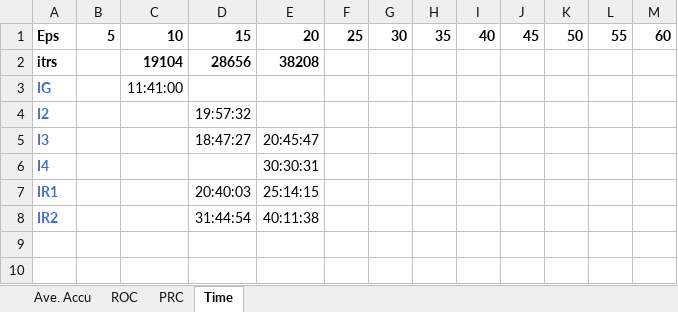
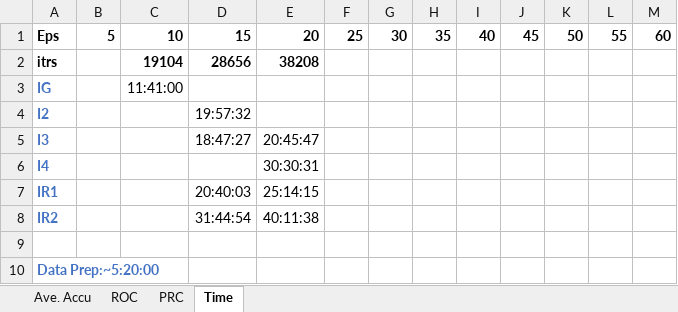
Before and after one commit to rhong3/CPTAC-UCEC, an Excel workbook: Training Metrics.xlsx, sheet Time, drawn as a sheet; values as stored, in another font and other column widths than the file's, no borders; conditional formats not drawn; the diff names each change by its address in the sheet, - before the commit and + after, or states it on an @@ line.

```diff
--- a/Training Metrics.xlsx (sheet Time)
+++ b/Training Metrics.xlsx (sheet Time)
+row 9: (empty)
+row 10: Data Prep:~5:20:00
```
Also changed, not shown: 8 other files.
